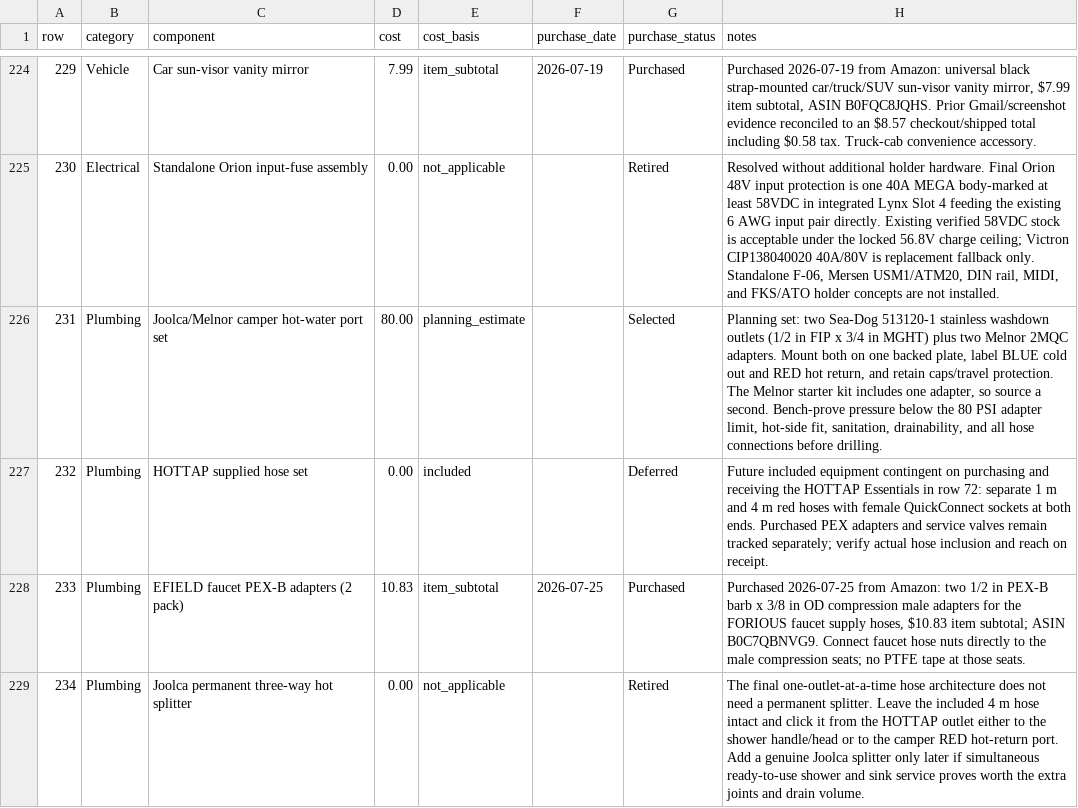
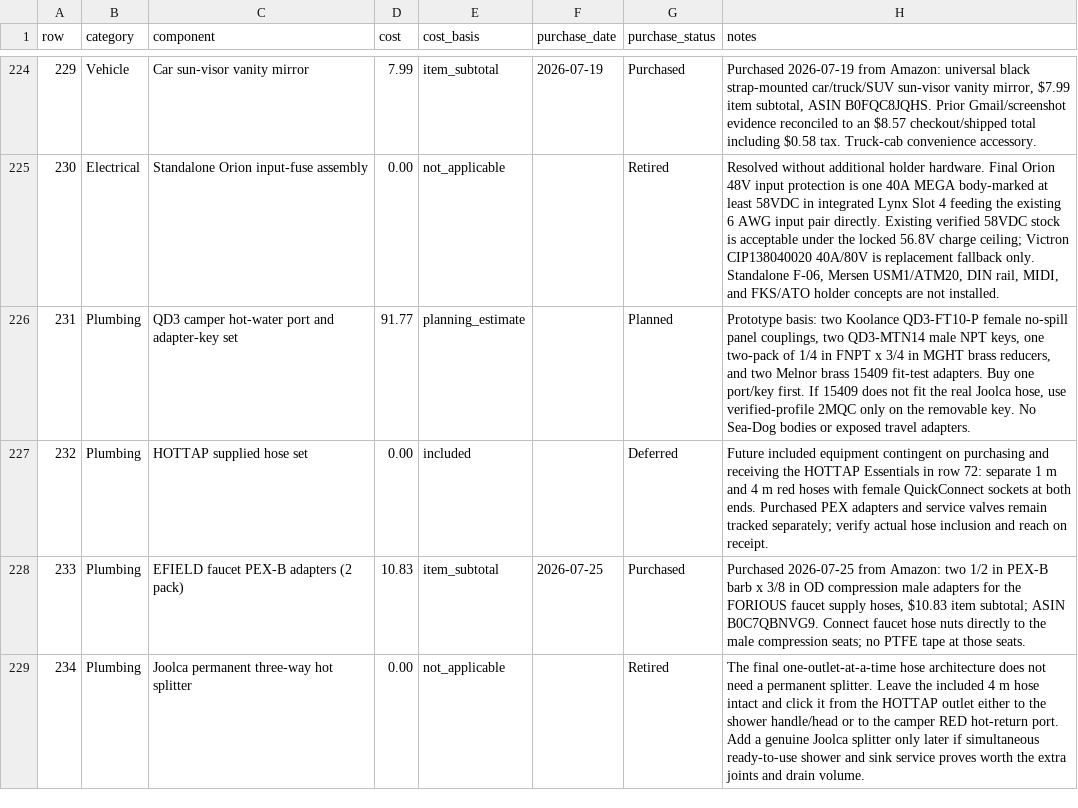
Before and after one commit to DataDaneDev/HiatusBuild, a CSV file: bom/bom_estimated_items.csv, drawn as a sheet; only a part is shown, gaps mark what is left out; the diff covers the shown part only.

Commit message:
Replace camper hot-water ports with QD3 no-spill interface

```diff
--- a/bom/bom_estimated_items.csv
+++ b/bom/bom_estimated_items.csv
@@ -225,3 +225,3 @@
 "230","Electrical","Standalone Orion input-fuse assembly","0.00","not_applicable","","Retired","Resolved without additional holder hardware. Final Orion 48V input protection is one 40A MEGA body-marked at least 58VDC in integrated Lynx Slot 4 feeding the existing 6 AWG input pair directly. Existing verified 58VDC stock is acceptable under the locked 56.8V charge ceiling; Victron CIP138040020 40A/80V is replacement fallback only. Standalone F-06, Mersen USM1/ATM20, DIN rail, MIDI, and FKS/ATO holder concepts are not installed."
-"231","Plumbing","Joolca/Melnor camper hot-water port set","80.00","planning_estimate","","Selected","Planning set: two Sea-Dog 513120-1 stainless washdown outlets (1/2 in FIP x 3/4 in MGHT) plus two Melnor 2MQC adapters. Mount both on one backed plate, label BLUE cold out and RED hot return, and retain caps/travel protection. The Melnor starter kit includes one adapter, so source a second. Bench-prove pressure below the 80 PSI adapter limit, hot-side fit, sanitation, drainability, and all hose connections before drilling."
+"231","Plumbing","QD3 camper hot-water port and adapter-key set","91.77","planning_estimate","","Planned","Prototype basis: two Koolance QD3-FT10-P female no-spill panel couplings, two QD3-MTN14 male NPT keys, one two-pack of 1/4 in FNPT x 3/4 in MGHT brass reducers, and two Melnor brass 15409 fit-test adapters. Buy one port/key first. If 15409 does not fit the real Joolca hose, use verified-profile 2MQC only on the removable key. No Sea-Dog bodies or exposed travel adapters."
 "232","Plumbing","HOTTAP supplied hose set","0.00","included","","Deferred","Future included equipment contingent on purchasing and receiving the HOTTAP Essentials in row 72: separate 1 m and 4 m red hoses with female QuickConnect sockets at both ends. Purchased PEX adapters and service valves remain tracked separately; verify actual hose inclusion and reach on receipt."
```
Also changed, not shown: 5 edited cells elsewhere in this file, 8 other files.
